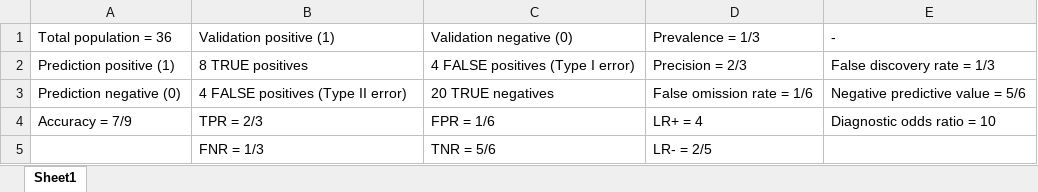
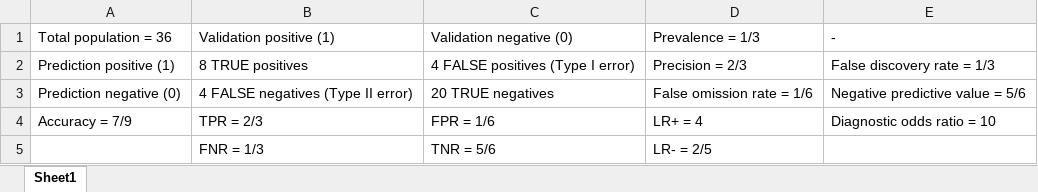
Before and after one commit to krueger-t/qm4g, an Excel workbook: tabs/confusion_sediments.xlsx, sheet Sheet1, drawn as a sheet; values as stored, in another font and other column widths than the file's, no borders; the diff names each change by its address in the sheet, - before the commit and + after, or states it on an @@ line.

Commit message:
corrected error in confusioin matrix example

```diff
--- a/tabs/confusion_sediments.xlsx (sheet Sheet1)
+++ b/tabs/confusion_sediments.xlsx (sheet Sheet1)
-B3: 4 FALSE positives (Type II error)
+B3: 4 FALSE negatives (Type II error)
```
